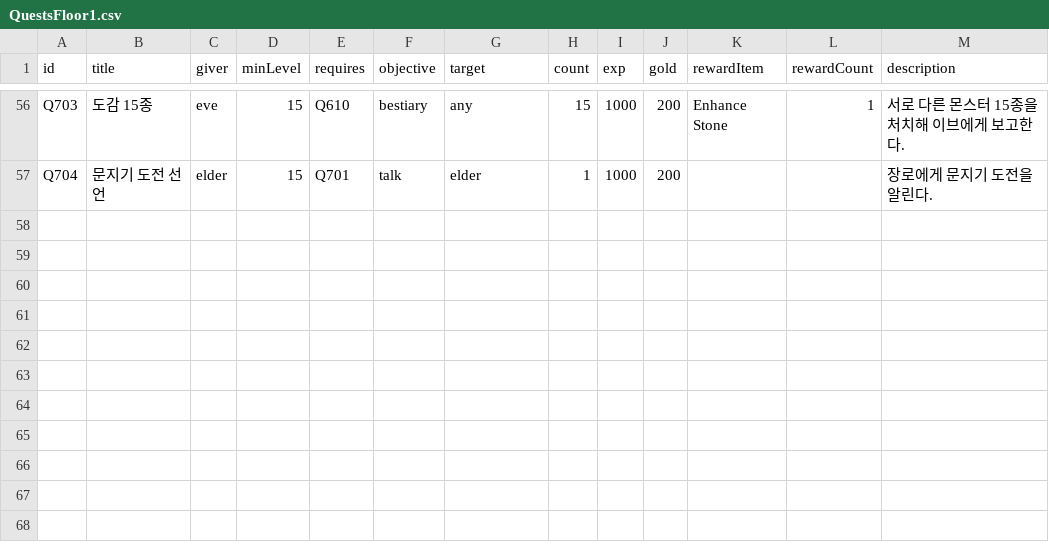
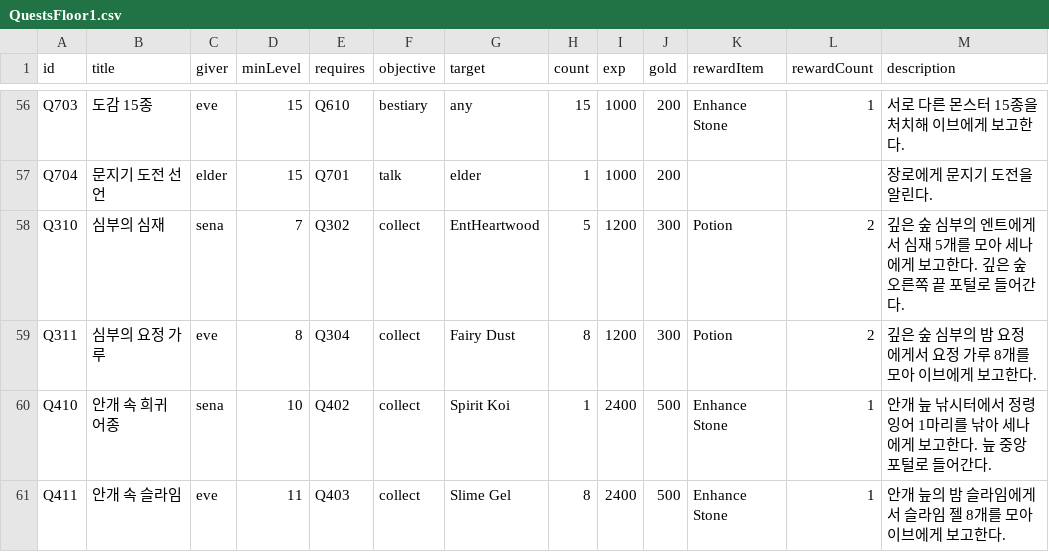
Before and after one commit to coolblue1853/ProjectB, a CSV file: Assets/Resources/QuestsFloor1.csv, drawn as a sheet; only a part is shown, gaps mark what is left out.

```diff
--- a/Assets/Resources/QuestsFloor1.csv
+++ b/Assets/Resources/QuestsFloor1.csv
@@ -57 +57,5 @@ Q703,도감 15종,eve,15,Q610,bestiary,any,15,1000,200,Enhance Stone,1,서로
 Q704,문지기 도전 선언,elder,15,Q701,talk,elder,1,1000,200,,,장로에게 문지기 도전을 알린다.
+Q310,심부의 심재,sena,7,Q302,collect,EntHeartwood,5,1200,300,Potion,2,깊은 숲 심부의 엔트에게서 심재 5개를 모아 세나에게 보고한다. 깊은 숲 오른쪽 끝 포털로 들어간다.
+Q311,심부의 요정 가루,eve,8,Q304,collect,Fairy Dust,8,1200,300,Potion,2,깊은 숲 심부의 밤 요정에게서 요정 가루 8개를 모아 이브에게 보고한다.
+Q410,안개 속 희귀 어종,sena,10,Q402,collect,Spirit Koi,1,2400,500,Enhance Stone,1,안개 늪 낚시터에서 정령잉어 1마리를 낚아 세나에게 보고한다. 늪 중앙 포털로 들어간다.
+Q411,안개 속 슬라임,eve,11,Q403,collect,Slime Gel,8,2400,500,Enhance Stone,1,안개 늪의 밤 슬라임에게서 슬라임 젤 8개를 모아 이브에게 보고한다.
```
Also changed, not shown: Assets/Resources/Floor1RareNodes.csv, Assets/Resources/Floor1Treasures.csv, 20 other files.
